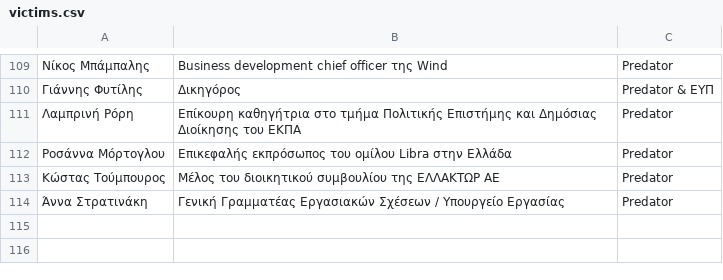
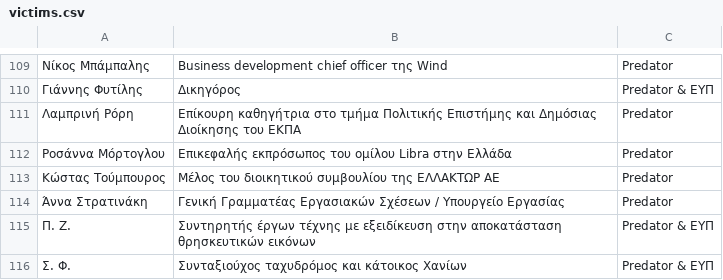
Before and after one commit to predatorgate/predatorgate.github.io, a CSV file: data/gr/victims.csv, drawn as a sheet; only a part is shown, gaps mark what is left out; the diff names each change by its address in the sheet, - before the commit and + after, or states it on an @@ line.

Commit message:
update victims

```diff
--- a/data/gr/victims.csv
+++ b/data/gr/victims.csv
+row 115: Π. Ζ. | Συντηρητής έργων τέχνης με εξειδίκευση στην αποκατάσταση θρησκευτικών εικόνων | Predator & ΕΥΠ
+row 116: Σ. Φ. | Συνταξιούχος ταχυδρόμος και κάτοικος Χανίων | Predator & ΕΥΠ
```
Also changed, not shown: data/en/victims.csv, 2 other files.
